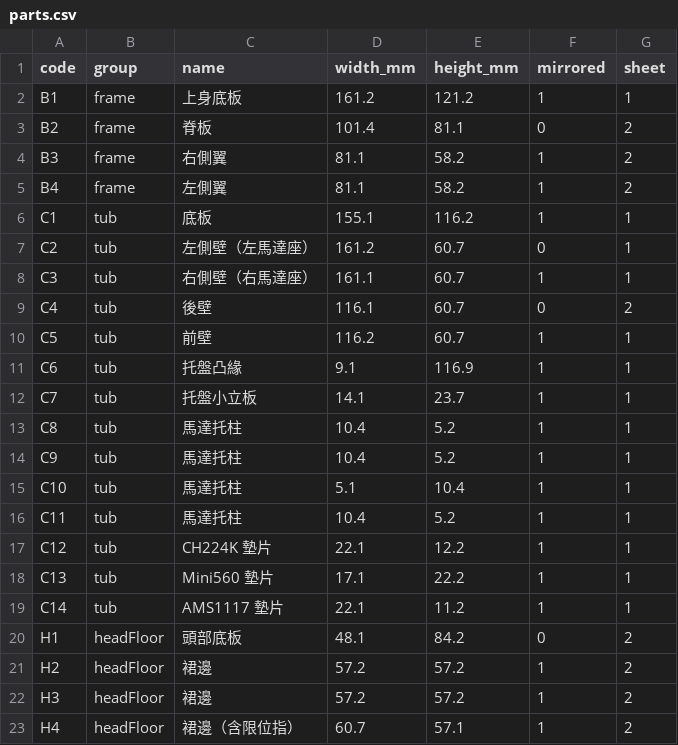
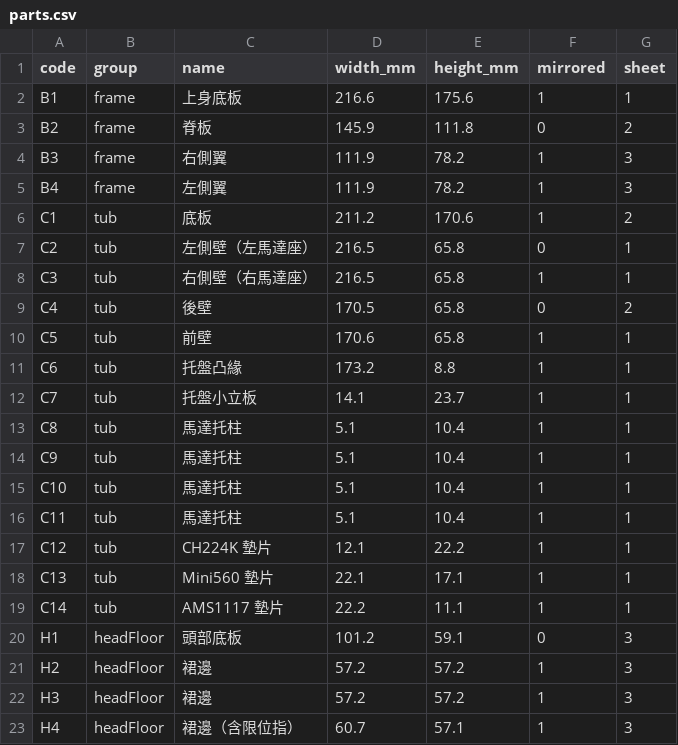
Before and after one commit to Johnson8187/ARES-1-Rover, a CSV file: laser/parts.csv, drawn as a sheet; only a part is shown; the diff covers the shown part only.

```diff
--- a/laser/parts.csv
+++ b/laser/parts.csv
@@ -1,23 +1,23 @@
 code,group,name,width_mm,height_mm,mirrored,sheet
-B1,frame,上身底板,161.2,121.2,1,1
-B2,frame,脊板,101.4,81.1,0,2
-B3,frame,右側翼,81.1,58.2,1,2
-B4,frame,左側翼,81.1,58.2,1,2
-C1,tub,底板,155.1,116.2,1,1
-C2,tub,左側壁（左馬達座）,161.2,60.7,0,1
-C3,tub,右側壁（右馬達座）,161.1,60.7,1,1
-C4,tub,後壁,116.1,60.7,0,2
-C5,tub,前壁,116.2,60.7,1,1
-C6,tub,托盤凸緣,9.1,116.9,1,1
+B1,frame,上身底板,216.6,175.6,1,1
+B2,frame,脊板,145.9,111.8,0,2
+B3,frame,右側翼,111.9,78.2,1,3
+B4,frame,左側翼,111.9,78.2,1,3
+C1,tub,底板,211.2,170.6,1,2
+C2,tub,左側壁（左馬達座）,216.5,65.8,0,1
+C3,tub,右側壁（右馬達座）,216.5,65.8,1,1
+C4,tub,後壁,170.5,65.8,0,2
+C5,tub,前壁,170.6,65.8,1,1
+C6,tub,托盤凸緣,173.2,8.8,1,1
 C7,tub,托盤小立板,14.1,23.7,1,1
-C8,tub,馬達托柱,10.4,5.2,1,1
-C9,tub,馬達托柱,10.4,5.2,1,1
+C8,tub,馬達托柱,5.1,10.4,1,1
+C9,tub,馬達托柱,5.1,10.4,1,1
 C10,tub,馬達托柱,5.1,10.4,1,1
-C11,tub,馬達托柱,10.4,5.2,1,1
-C12,tub,CH224K 墊片,22.1,12.2,1,1
-C13,tub,Mini560 墊片,17.1,22.2,1,1
-C14,tub,AMS1117 墊片,22.1,11.2,1,1
-H1,headFloor,頭部底板,48.1,84.2,0,2
-H2,headFloor,裙邊,57.2,57.2,1,2
-H3,headFloor,裙邊,57.2,57.2,1,2
-H4,headFloor,裙邊（含限位指）,60.7,57.1,1,2
+C11,tub,馬達托柱,5.1,10.4,1,1
+C12,tub,CH224K 墊片,12.1,22.2,1,1
+C13,tub,Mini560 墊片,22.1,17.1,1,1
+C14,tub,AMS1117 墊片,22.2,11.1,1,1
+H1,headFloor,頭部底板,101.2,59.1,0,3
+H2,headFloor,裙邊,57.2,57.2,1,3
+H3,headFloor,裙邊,57.2,57.2,1,3
+H4,headFloor,裙邊（含限位指）,60.7,57.1,1,3
```
Also changed, not shown: 46 edited cells elsewhere in this file, 31 other files.
